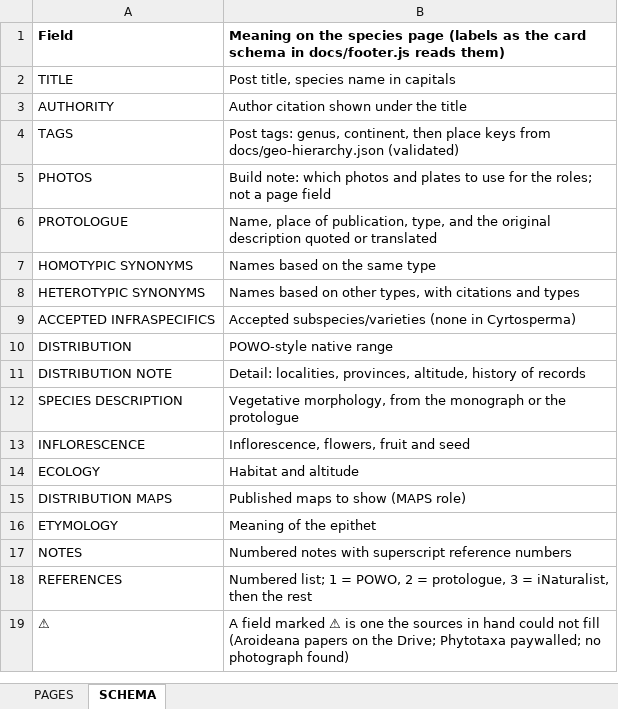
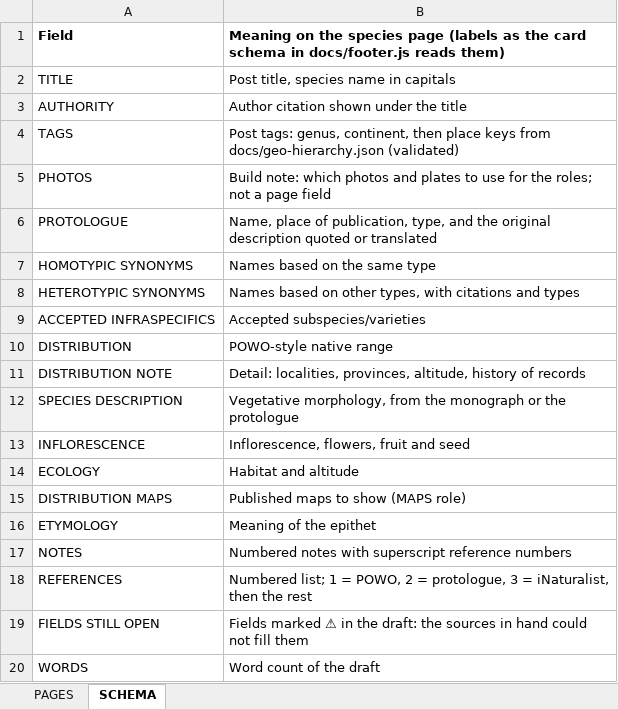
Before and after one commit to wainblatrobert/Aroidpedia, an Excel workbook: data/species-base/Cyrtosperma-pages.xlsx, sheet SCHEMA, drawn as a sheet; values as stored, in another font and other column widths than the file's, no borders; removed rows and columns are numbered as before the commit, all else as after; the diff names each change by its address in the sheet, - before the commit and + after, or states it on an @@ line.

```diff
--- a/data/species-base/Cyrtosperma-pages.xlsx (sheet SCHEMA)
+++ b/data/species-base/Cyrtosperma-pages.xlsx (sheet SCHEMA)
-B9: Accepted subspecies/varieties (none in Cyrtosperma)
+B9: Accepted subspecies/varieties
-row 19: ⚠ | A field marked ⚠ is one the sources in hand could not fill (Aroideana papers on the Drive; Phytotaxa paywalled; no photograph found)
+row 19: FIELDS STILL OPEN | Fields marked ⚠ in the draft: the sources in hand could not fill them
+row 20: WORDS | Word count of the draft
```
Also changed, not shown: sheet PAGES, 20 other files.
